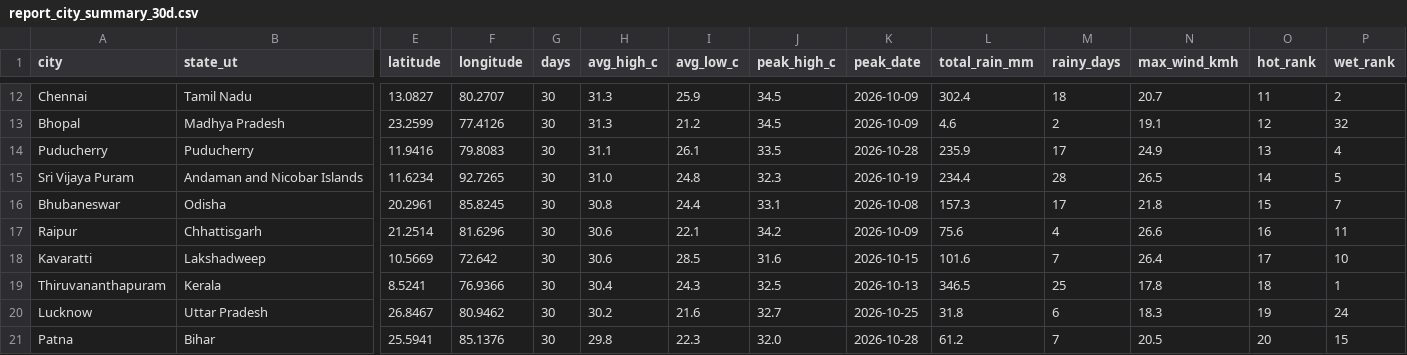
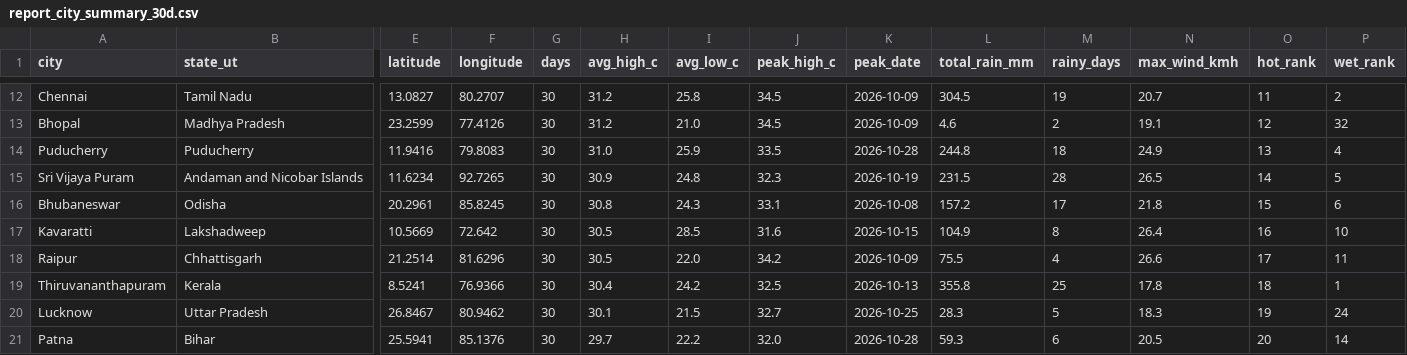
Before and after one commit to srishti-portfolio/weather-analysis-dashboard, a CSV file: powerbi/data/report_city_summary_30d.csv, drawn as a sheet; only a part is shown, gaps mark what is left out; removed rows and columns are numbered as before the commit, all else as after; rows hold the shown columns only; the diff covers the shown part only; the diff names each change by its address in the sheet, - before the commit and + after, or states it on an @@ line.

```diff
--- a/powerbi/data/report_city_summary_30d.csv
+++ b/powerbi/data/report_city_summary_30d.csv
-H12:H13 (avg_high_c): 31.3
+H12:H13 (avg_high_c): 31.2
-I12 (avg_low_c): 25.9
+I12 (avg_low_c): 25.8
-L12 (total_rain_mm): 302.4
+L12 (total_rain_mm): 304.5
-M12 (rainy_days): 18
+M12 (rainy_days): 19
-I13 (avg_low_c): 21.2
+I13 (avg_low_c): 21.0
-H14 (avg_high_c): 31.1
+H14 (avg_high_c): 31.0
-I14 (avg_low_c): 26.1
+I14 (avg_low_c): 25.9
-L14 (total_rain_mm): 235.9
+L14 (total_rain_mm): 244.8
-M14 (rainy_days): 17
+M14 (rainy_days): 18
-H15 (avg_high_c): 31.0
+H15 (avg_high_c): 30.9
-L15 (total_rain_mm): 234.4
+L15 (total_rain_mm): 231.5
-I16 (avg_low_c): 24.4
+I16 (avg_low_c): 24.3
-L16 (total_rain_mm): 157.3
+L16 (total_rain_mm): 157.2
-P16 (wet_rank): 7
+P16 (wet_rank): 6
-row 17: Raipur | Chhattisgarh | 21.2514 | 81.6296 | 30 | 30.6 | 22.1 | 34.2 | 2026-10-09 | 75.6 | 4 | 26.6 | 16 | 11
-H17 (avg_high_c): 30.6
+H17 (avg_high_c): 30.5
-L17 (total_rain_mm): 101.6
+L17 (total_rain_mm): 104.9
-M17 (rainy_days): 7
+M17 (rainy_days): 8
-O17 (hot_rank): 17
+O17 (hot_rank): 16
+row 18: Raipur | Chhattisgarh | 21.2514 | 81.6296 | 30 | 30.5 | 22.0 | 34.2 | 2026-10-09 | 75.5 | 4 | 26.6 | 17 | 11
-I19 (avg_low_c): 24.3
+I19 (avg_low_c): 24.2
-L19 (total_rain_mm): 346.5
+L19 (total_rain_mm): 355.8
-H20 (avg_high_c): 30.2
+H20 (avg_high_c): 30.1
-I20 (avg_low_c): 21.6
+I20 (avg_low_c): 21.5
-L20 (total_rain_mm): 31.8
+L20 (total_rain_mm): 28.3
-M20 (rainy_days): 6
+M20 (rainy_days): 5
-H21 (avg_high_c): 29.8
+H21 (avg_high_c): 29.7
-I21 (avg_low_c): 22.3
+I21 (avg_low_c): 22.2
-L21 (total_rain_mm): 61.2
+L21 (total_rain_mm): 59.3
-M21 (rainy_days): 7
+M21 (rainy_days): 6
-P21 (wet_rank): 15
+P21 (wet_rank): 14
```
Also changed, not shown: 2 added rows, 2 removed rows and 74 edited cells elsewhere in this file, powerbi/data/pipeline_runs.csv, powerbi/data/report_daily_trend.csv, 6 other files.
